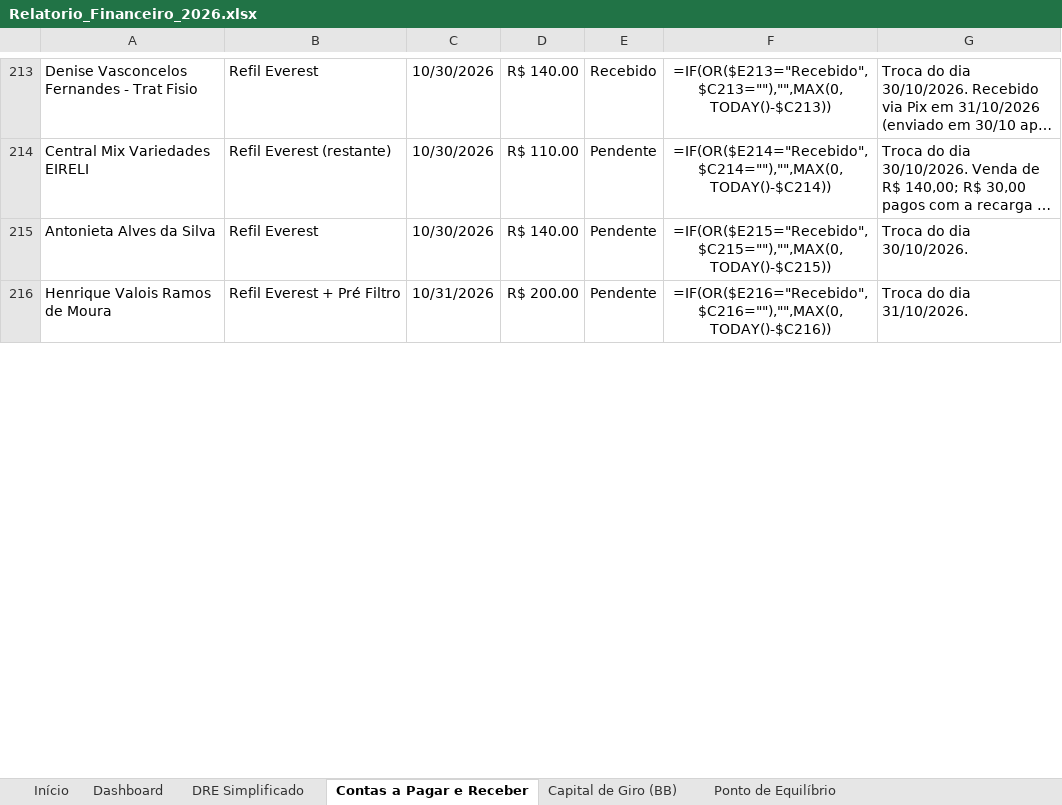
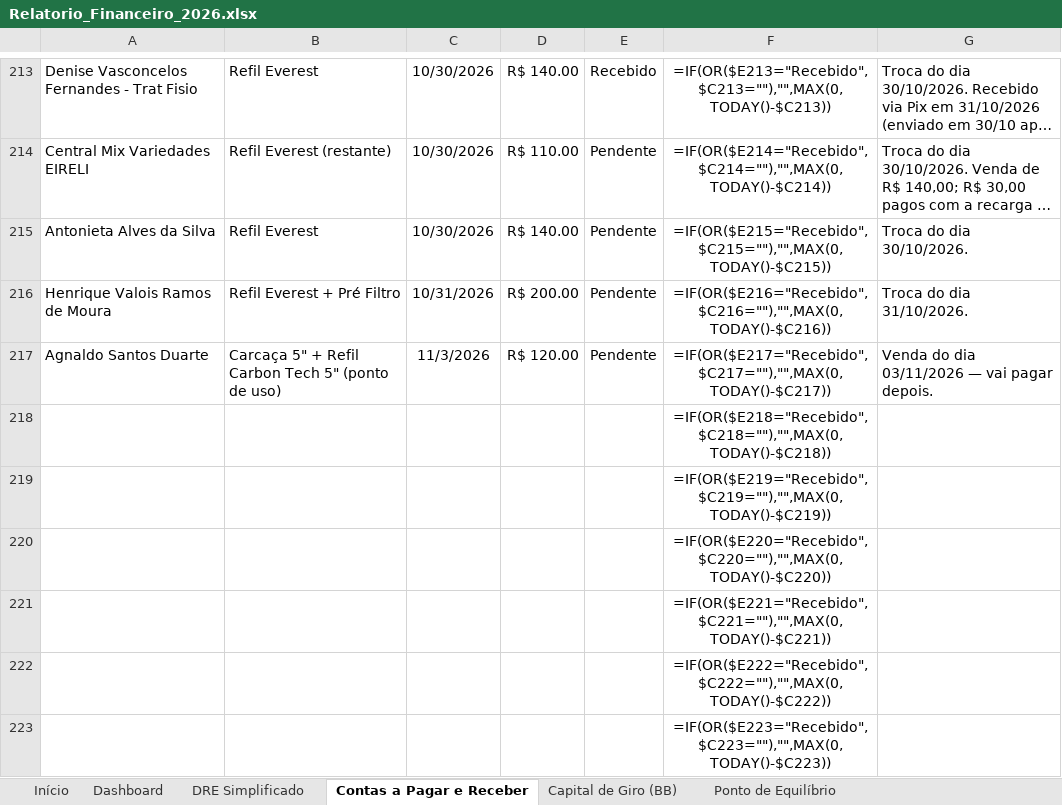
Before and after one commit to backupplanetaagua2025-hub/financeiro, an Excel workbook: Relatorio_Financeiro_2026.xlsx, sheet Contas a Pagar e Receber, drawn as a sheet; only a part is shown, gaps mark what is left out; long unchanged cells end in …; values as stored, in another font and other column widths than the file's, no borders; formulas without a stored value are shown as written; the diff covers the shown part only; the diff names each change by its address in the sheet, - before the commit and + after, or states it on an @@ line.

```diff
--- a/Relatorio_Financeiro_2026.xlsx (sheet Contas a Pagar e Receber)
+++ b/Relatorio_Financeiro_2026.xlsx (sheet Contas a Pagar e Receber)
+row 217: Agnaldo Santos Duarte | Carcaça 5" + Refil Carbon Tech 5" (ponto de uso) | 11/3/2026 | R$ 120.00 | Pendente | =IF(OR($E217="Recebido",$C217=""),"",MAX(0,TODAY()-$C217)) | Venda do dia 03/11/2026 — vai pagar depois.
+row 218:  |  |  |  |  | =IF(OR($E218="Recebido",$C218=""),"",MAX(0,TODAY()-$C218))
+row 219:  |  |  |  |  | =IF(OR($E219="Recebido",$C219=""),"",MAX(0,TODAY()-$C219))
+row 220:  |  |  |  |  | =IF(OR($E220="Recebido",$C220=""),"",MAX(0,TODAY()-$C220))
+row 221:  |  |  |  |  | =IF(OR($E221="Recebido",$C221=""),"",MAX(0,TODAY()-$C221))
+row 222:  |  |  |  |  | =IF(OR($E222="Recebido",$C222=""),"",MAX(0,TODAY()-$C222))
+row 223:  |  |  |  |  | =IF(OR($E223="Recebido",$C223=""),"",MAX(0,TODAY()-$C223))
```
Also changed, not shown: 3 added rows and 6 edited cells elsewhere in this sheet, sheet Nov 2026.
